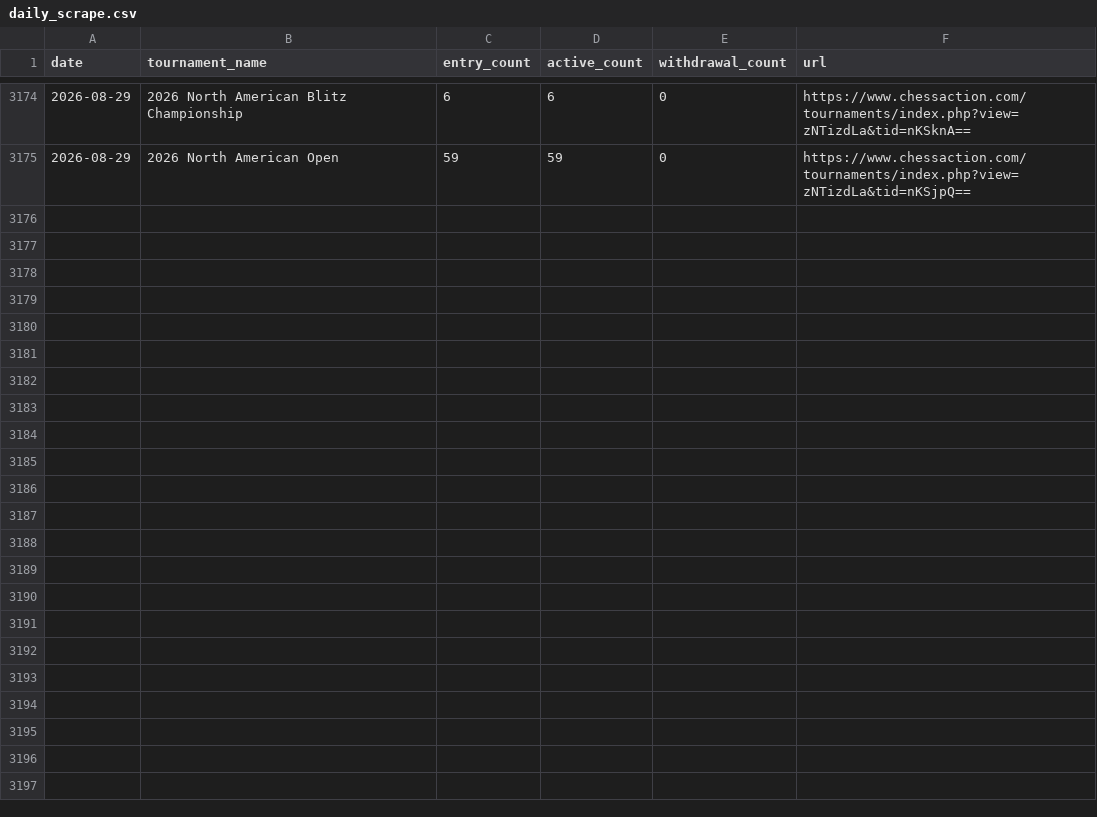
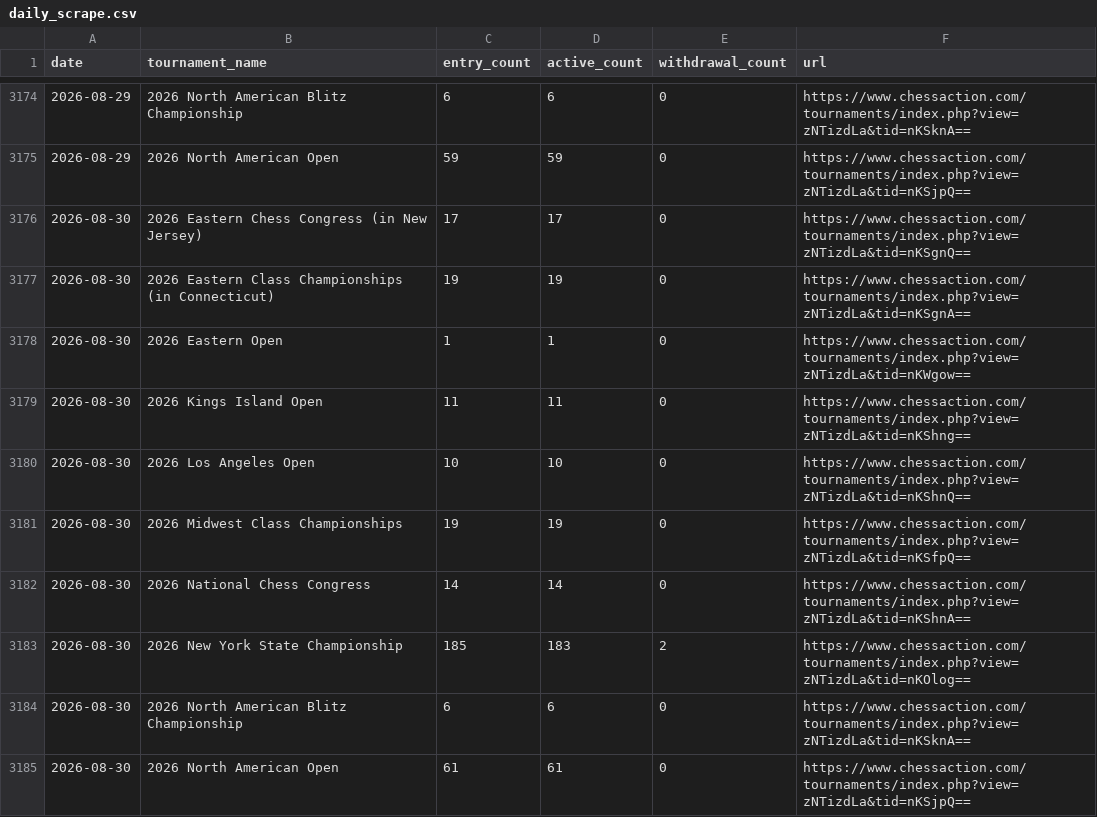
Before and after one commit to HaterAndrew/chess-prediction, a CSV file: output/daily_scrape.csv, drawn as a sheet; only a part is shown, gaps mark what is left out.

Commit message:
Daily update: 2026-08-30

```diff
--- a/output/daily_scrape.csv
+++ b/output/daily_scrape.csv
@@ -3175 +3175,11 @@ date,tournament_name,entry_count,active_count,withdrawal_count,url
 2026-08-29,2026 North American Open,59,59,0,https://www.chessaction.com/tournaments/index.php?view=zNTizdLa&tid=nKSjpQ==
+2026-08-30,2026 Eastern Chess Congress (in New Jersey),17,17,0,https://www.chessaction.com/tournaments/index.php?view=zNTizdLa&tid=nKSgnQ==
+2026-08-30,2026 Eastern Class Championships (in Connecticut),19,19,0,https://www.chessaction.com/tournaments/index.php?view=zNTizdLa&tid=nKSgnA==
+2026-08-30,2026 Eastern Open,1,1,0,https://www.chessaction.com/tournaments/index.php?view=zNTizdLa&tid=nKWgow==
+2026-08-30,2026 Kings Island Open,11,11,0,https://www.chessaction.com/tournaments/index.php?view=zNTizdLa&tid=nKShng==
+2026-08-30,2026 Los Angeles Open,10,10,0,https://www.chessaction.com/tournaments/index.php?view=zNTizdLa&tid=nKShnQ==
+2026-08-30,2026 Midwest Class Championships,19,19,0,https://www.chessaction.com/tournaments/index.php?view=zNTizdLa&tid=nKSfpQ==
+2026-08-30,2026 National Chess Congress,14,14,0,https://www.chessaction.com/tournaments/index.php?view=zNTizdLa&tid=nKShnA==
+2026-08-30,2026 New York State Championship,185,183,2,https://www.chessaction.com/tournaments/index.php?view=zNTizdLa&tid=nKOlog==
+2026-08-30,2026 North American Blitz Championship,6,6,0,https://www.chessaction.com/tournaments/index.php?view=zNTizdLa&tid=nKSknA==
+2026-08-30,2026 North American Open,61,61,0,https://www.chessaction.com/tournaments/index.php?view=zNTizdLa&tid=nKSjpQ==
```
Also changed, not shown: output/tournament_summary.csv, output/update_log.csv, 13 other files.
